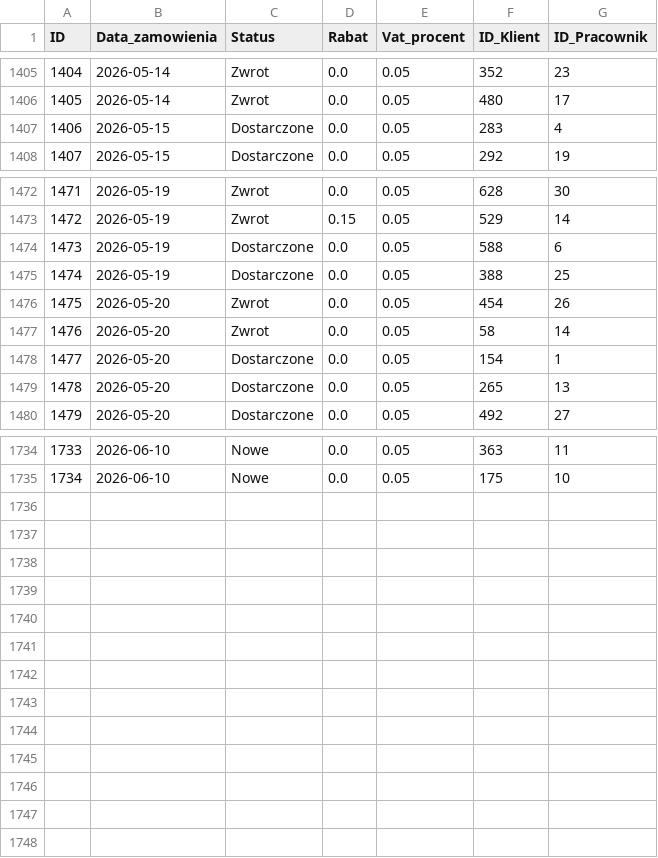
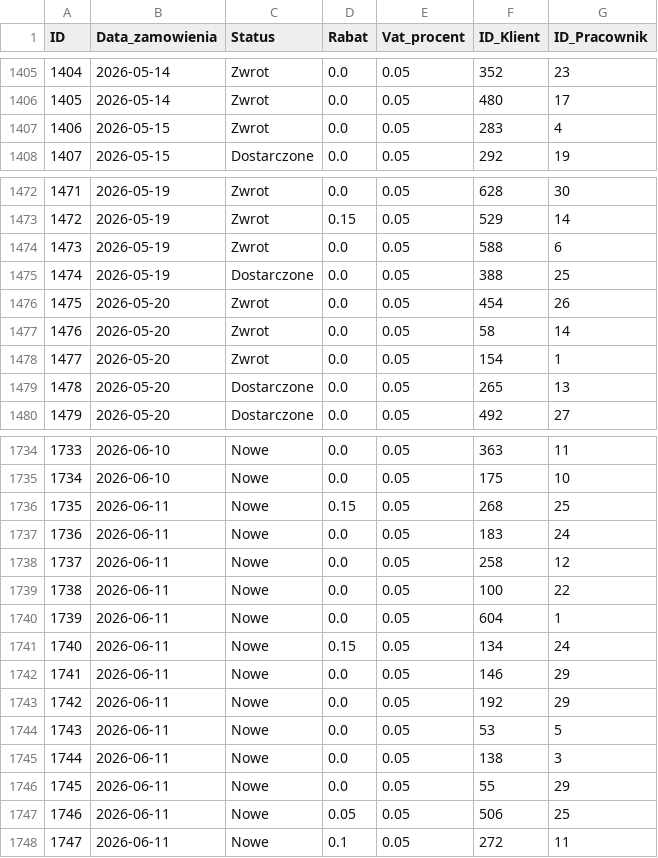
Before and after one commit to abazela/generator-danych, a CSV file: dane_csv/zamowienia.csv, drawn as a sheet; only a part is shown, gaps mark what is left out; the diff covers the shown part only.

```diff
--- a/dane_csv/zamowienia.csv
+++ b/dane_csv/zamowienia.csv
@@ -1406,3 +1406,3 @@
 1405,2026-05-14,Zwrot,0.0,0.05,480,17
-1406,2026-05-15,Dostarczone,0.0,0.05,283,4
+1406,2026-05-15,Zwrot,0.0,0.05,283,4
 1407,2026-05-15,Dostarczone,0.0,0.05,292,19
@@ -1473,3 +1473,3 @@
 1472,2026-05-19,Zwrot,0.15,0.05,529,14
-1473,2026-05-19,Dostarczone,0.0,0.05,588,6
+1473,2026-05-19,Zwrot,0.0,0.05,588,6
 1474,2026-05-19,Dostarczone,0.0,0.05,388,25
@@ -1477,3 +1477,3 @@
 1476,2026-05-20,Zwrot,0.0,0.05,58,14
-1477,2026-05-20,Dostarczone,0.0,0.05,154,1
+1477,2026-05-20,Zwrot,0.0,0.05,154,1
 1478,2026-05-20,Dostarczone,0.0,0.05,265,13
@@ -1735 +1735,14 @@
 1734,2026-06-10,Nowe,0.0,0.05,175,10
+1735,2026-06-11,Nowe,0.15,0.05,268,25
+1736,2026-06-11,Nowe,0.0,0.05,183,24
+1737,2026-06-11,Nowe,0.0,0.05,258,12
+1738,2026-06-11,Nowe,0.0,0.05,100,22
+1739,2026-06-11,Nowe,0.0,0.05,604,1
+1740,2026-06-11,Nowe,0.15,0.05,134,24
+1741,2026-06-11,Nowe,0.0,0.05,146,29
+1742,2026-06-11,Nowe,0.0,0.05,192,29
+1743,2026-06-11,Nowe,0.0,0.05,53,5
+1744,2026-06-11,Nowe,0.0,0.05,138,3
+1745,2026-06-11,Nowe,0.0,0.05,55,29
+1746,2026-06-11,Nowe,0.05,0.05,506,25
+1747,2026-06-11,Nowe,0.1,0.05,272,11
```
Also changed, not shown: 34 edited cells elsewhere in this file, dane_csv/klienci.csv, dane_csv/pozycje_zamowienie.csv.
